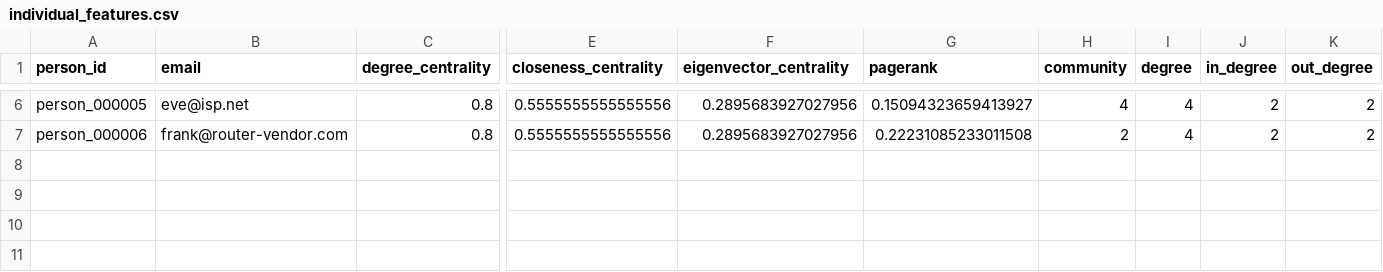
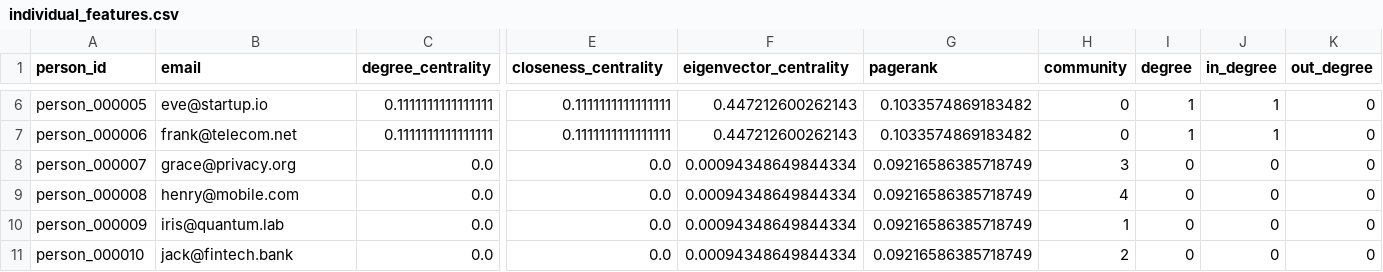
Before and after one commit to JacckNew/ietf-weavers, a CSV file: visualisation/individual_features.csv, drawn as a sheet; only a part is shown, gaps mark what is left out; rows hold the shown columns only; the diff covers the shown part only; the diff names each change by its address in the sheet, - before the commit and + after, or states it on an @@ line.

```diff
--- a/visualisation/individual_features.csv
+++ b/visualisation/individual_features.csv
-B6 (email): eve@isp.net
+B6 (email): eve@startup.io
-C6:C7 (degree_centrality): 0.8
+C6:C7 (degree_centrality): 0.1111111111111111
-E6:E7 (closeness_centrality): 0.5555555555555556
+E6:E7 (closeness_centrality): 0.1111111111111111
-F6:F7 (eigenvector_centrality): 0.2895683927027956
+F6:F7 (eigenvector_centrality): 0.447212600262143
-G6 (pagerank): 0.15094323659413927
+G6 (pagerank): 0.1033574869183482
-H6 (community): 4
+H6 (community): 0
-I6:I7 (degree): 4
+I6:I7 (degree): 1
-J6:J7 (in_degree): 2
+J6:J7 (in_degree): 1
-K6:K7 (out_degree): 2
+K6:K7 (out_degree): 0
-B7 (email): frank@router-vendor.com
+B7 (email): frank@telecom.net
-G7 (pagerank): 0.22231085233011508
+G7 (pagerank): 0.1033574869183482
-H7 (community): 2
+H7 (community): 0
+row 8: person_000007 | grace@privacy.org | 0.0 | 0.0 | 0.00094348649844334 | 0.09216586385718749 | 3 | 0 | 0 | 0
+row 9: person_000008 | henry@mobile.com | 0.0 | 0.0 | 0.00094348649844334 | 0.09216586385718749 | 4 | 0 | 0 | 0
+row 10: person_000009 | iris@quantum.lab | 0.0 | 0.0 | 0.00094348649844334 | 0.09216586385718749 | 1 | 0 | 0 | 0
+row 11: person_000010 | jack@fintech.bank | 0.0 | 0.0 | 0.00094348649844334 | 0.09216586385718749 | 2 | 0 | 0 | 0
```
Also changed, not shown: 72 edited cells elsewhere in this file, 20 other files.
